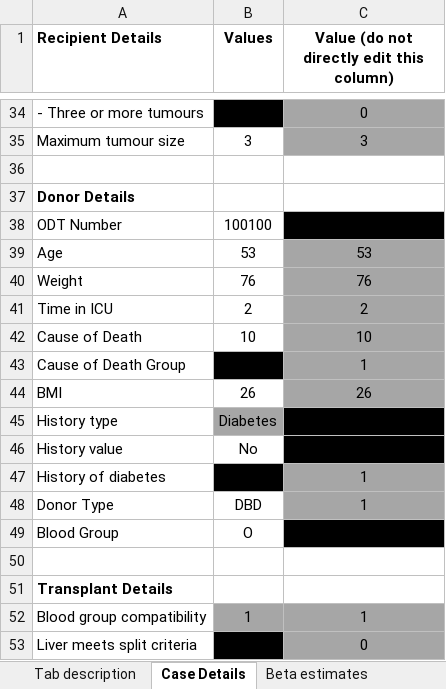
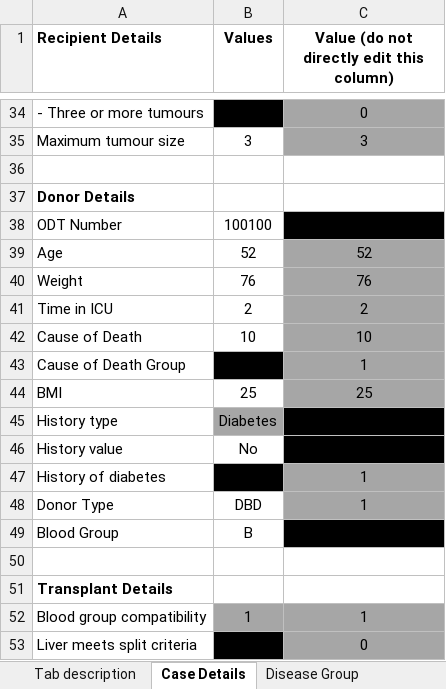
Before and after one commit to SurgicalInformatics/transplantbenefit, an Excel workbook: Liver TBS calculator v 1 4 d.xlsx, sheet Case Details, drawn as a sheet; only a part is shown, gaps mark what is left out; values as stored, in another font and other column widths than the file's, no borders; conditional formats not drawn; the diff covers the shown part only; the diff names each change by its address in the sheet, - before the commit and + after, or states it on an @@ line.

```diff
--- a/Liver TBS calculator v 1 4 d.xlsx (sheet Case Details)
+++ b/Liver TBS calculator v 1 4 d.xlsx (sheet Case Details)
@@ sheet tab unhidden: Disease Group @@
-B39 (Values): 53
+B39 (Values): 52
-C39: 53
+C39: 52
-B44 (Values): 26
+B44 (Values): 25
-C44: 26
+C44: 25
-B49 (Values): O
+B49 (Values): B
```
Also changed, not shown: 28 edited cells elsewhere in this sheet, sheet Baseline survivor func, sheet Linear predictor, sheet Betas_+_transforms, other sheet tabs, 14 other files.
